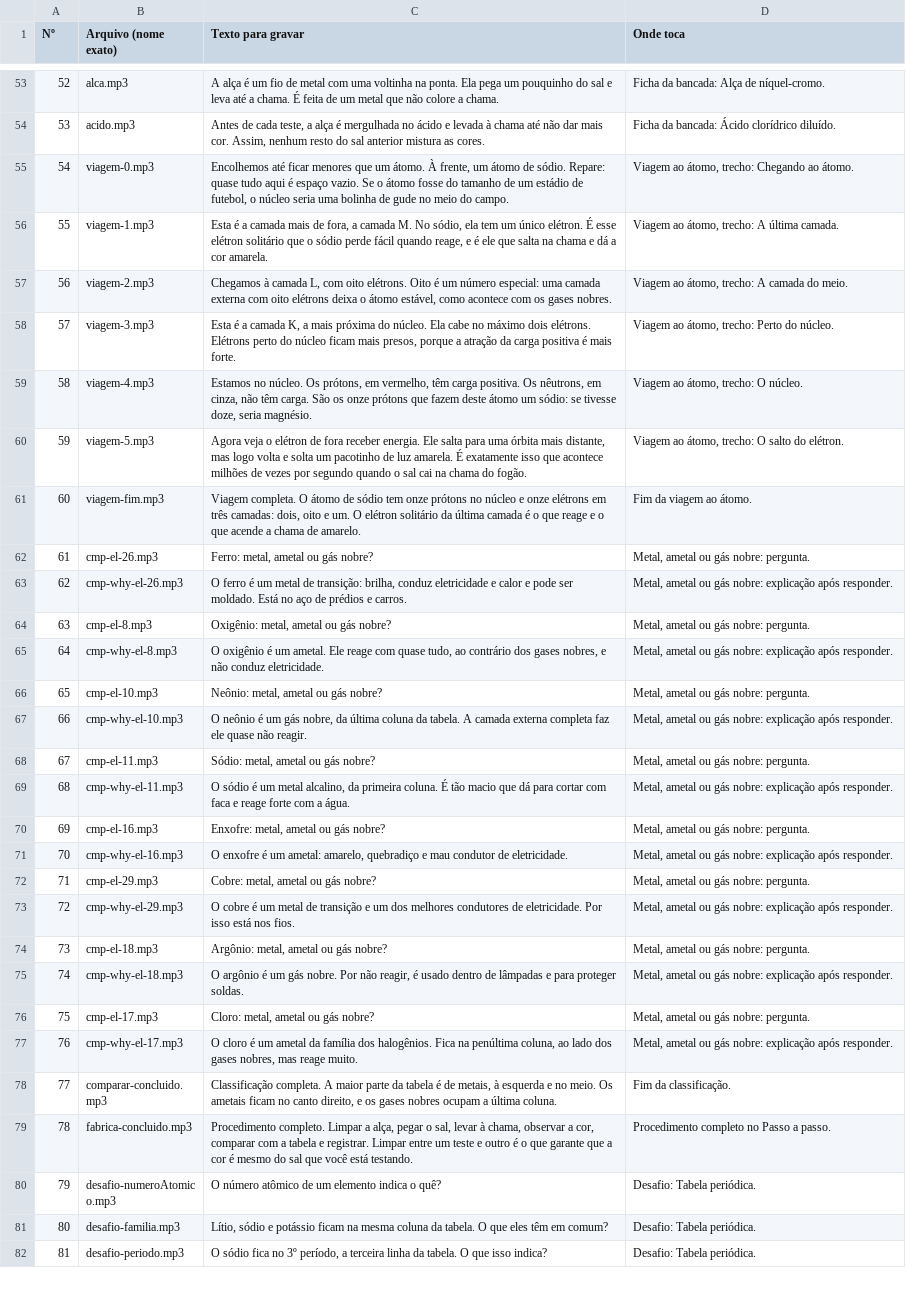
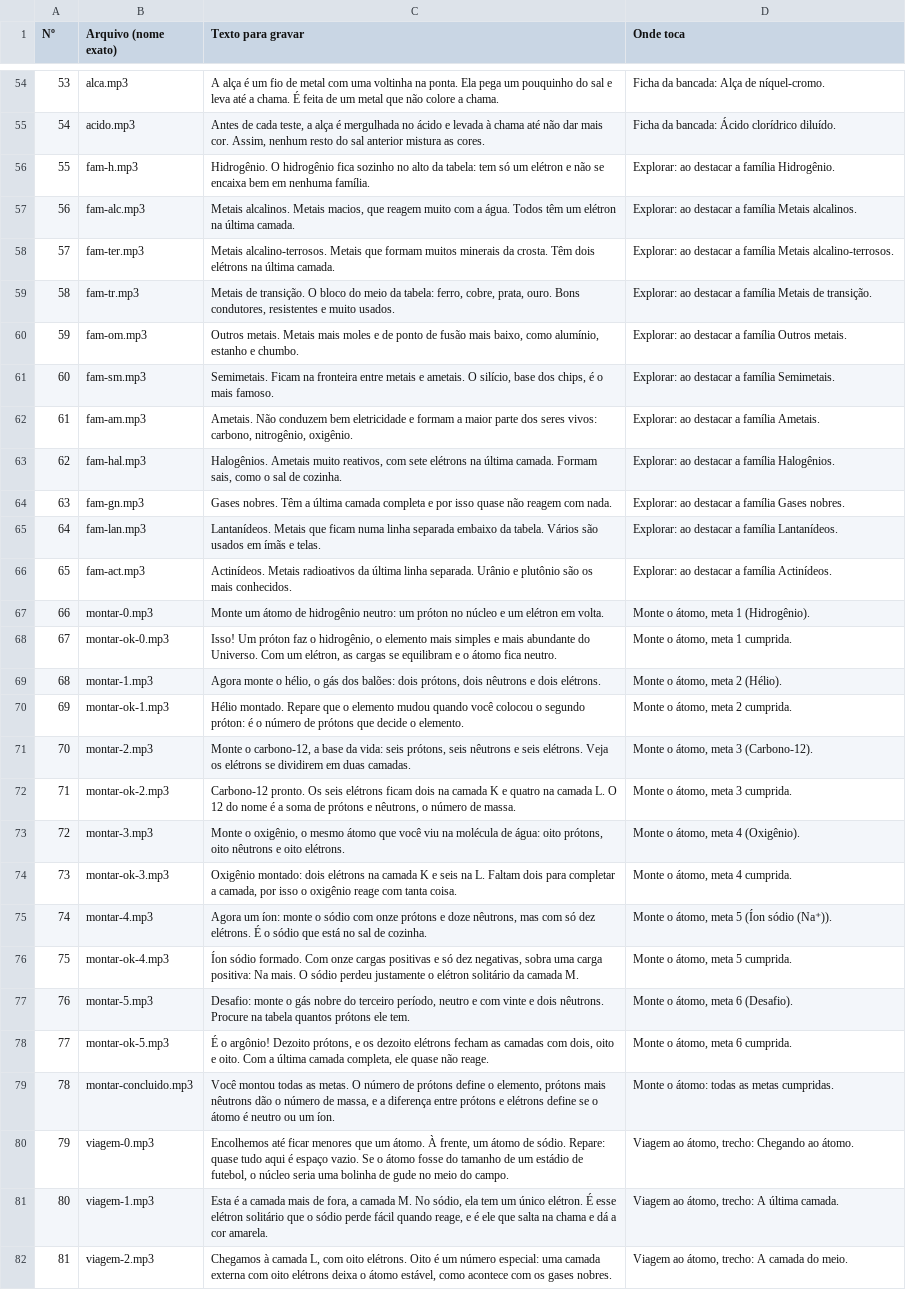
Before and after one commit to Newpc-Alan/portal-360-vr, a CSV file: apps/quimica/ROTEIRO-AUDIOS.csv, drawn as a sheet; only a part is shown, gaps mark what is left out; the shorter side is filled out with more unchanged rows; the diff covers the shown part only; the diff names each change by its address in the sheet, - before the commit and + after, or states it on an @@ line.

```diff
--- a/apps/quimica/ROTEIRO-AUDIOS.csv
+++ b/apps/quimica/ROTEIRO-AUDIOS.csv
@@ column A (Nº) renumbered from row 6 down @@
+row 56: 55 | fam-h.mp3 | Hidrogênio. O hidrogênio fica sozinho no alto da tabela: tem só um elétron e não se encaixa bem em nenhuma família. | Explorar: ao destacar a família Hidrogênio.
+row 57: 56 | fam-alc.mp3 | Metais alcalinos. Metais macios, que reagem muito com a água. Todos têm um elétron na última camada. | Explorar: ao destacar a família Metais alcalinos.
+row 58: 57 | fam-ter.mp3 | Metais alcalino-terrosos. Metais que formam muitos minerais da crosta. Têm dois elétrons na última camada. | Explorar: ao destacar a família Metais alcalino-terrosos.
+row 59: 58 | fam-tr.mp3 | Metais de transição. O bloco do meio da tabela: ferro, cobre, prata, ouro. Bons condutores, resistentes e muito usados. | Explorar: ao destacar a família Metais de transição.
+row 60: 59 | fam-om.mp3 | Outros metais. Metais mais moles e de ponto de fusão mais baixo, como alumínio, estanho e chumbo. | Explorar: ao destacar a família Outros metais.
+row 61: 60 | fam-sm.mp3 | Semimetais. Ficam na fronteira entre metais e ametais. O silício, base dos chips, é o mais famoso. | Explorar: ao destacar a família Semimetais.
+row 62: 61 | fam-am.mp3 | Ametais. Não conduzem bem eletricidade e formam a maior parte dos seres vivos: carbono, nitrogênio, oxigênio. | Explorar: ao destacar a família Ametais.
+row 63: 62 | fam-hal.mp3 | Halogênios. Ametais muito reativos, com sete elétrons na última camada. Formam sais, como o sal de cozinha. | Explorar: ao destacar a família Halogênios.
+row 64: 63 | fam-gn.mp3 | Gases nobres. Têm a última camada completa e por isso quase não reagem com nada. | Explorar: ao destacar a família Gases nobres.
+row 65: 64 | fam-lan.mp3 | Lantanídeos. Metais que ficam numa linha separada embaixo da tabela. Vários são usados em ímãs e telas. | Explorar: ao destacar a família Lantanídeos.
+row 66: 65 | fam-act.mp3 | Actinídeos. Metais radioativos da última linha separada. Urânio e plutônio são os mais conhecidos. | Explorar: ao destacar a família Actinídeos.
+row 67: 66 | montar-0.mp3 | Monte um átomo de hidrogênio neutro: um próton no núcleo e um elétron em volta. | Monte o átomo, meta 1 (Hidrogênio).
+row 68: 67 | montar-ok-0.mp3 | Isso! Um próton faz o hidrogênio, o elemento mais simples e mais abundante do Universo. Com um elétron, as cargas se equilibram e o átomo fica neutro. | Monte o átomo, meta 1 cumprida.
+row 69: 68 | montar-1.mp3 | Agora monte o hélio, o gás dos balões: dois prótons, dois nêutrons e dois elétrons. | Monte o átomo, meta 2 (Hélio).
+row 70: 69 | montar-ok-1.mp3 | Hélio montado. Repare que o elemento mudou quando você colocou o segundo próton: é o número de prótons que decide o elemento. | Monte o átomo, meta 2 cumprida.
+row 71: 70 | montar-2.mp3 | Monte o carbono-12, a base da vida: seis prótons, seis nêutrons e seis elétrons. Veja os elétrons se dividirem em duas camadas. | Monte o átomo, meta 3 (Carbono-12).
+row 72: 71 | montar-ok-2.mp3 | Carbono-12 pronto. Os seis elétrons ficam dois na camada K e quatro na camada L. O 12 do nome é a soma de prótons e nêutrons, o número de massa. | Monte o átomo, meta 3 cumprida.
+row 73: 72 | montar-3.mp3 | Monte o oxigênio, o mesmo átomo que você viu na molécula de água: oito prótons, oito nêutrons e oito elétrons. | Monte o átomo, meta 4 (Oxigênio).
+row 74: 73 | montar-ok-3.mp3 | Oxigênio montado: dois elétrons na camada K e seis na L. Faltam dois para completar a camada, por isso o oxigênio reage com tanta coisa. | Monte o átomo, meta 4 cumprida.
+row 75: 74 | montar-4.mp3 | Agora um íon: monte o sódio com onze prótons e doze nêutrons, mas com só dez elétrons. É o sódio que está no sal de cozinha. | Monte o átomo, meta 5 (Íon sódio (Na⁺)).
+row 76: 75 | montar-ok-4.mp3 | Íon sódio formado. Com onze cargas positivas e só dez negativas, sobra uma carga positiva: Na mais. O sódio perdeu justamente o elétron solitário da camada M. | Monte o átomo, meta 5 cumprida.
+row 77: 76 | montar-5.mp3 | Desafio: monte o gás nobre do terceiro período, neutro e com vinte e dois nêutrons. Procure na tabela quantos prótons ele tem. | Monte o átomo, meta 6 (Desafio).
+row 78: 77 | montar-ok-5.mp3 | É o argônio! Dezoito prótons, e os dezoito elétrons fecham as camadas com dois, oito e oito. Com a última camada completa, ele quase não reage. | Monte o átomo, meta 6 cumprida.
+row 79: 78 | montar-concluido.mp3 | Você montou todas as metas. O número de prótons define o elemento, prótons mais nêutrons dão o número de massa, e a diferença entre prótons e elétrons define se o átomo é neutro ou um íon. | Monte o átomo: todas as metas cumpridas.
```
Also changed, not shown: 1 added row elsewhere in this file, 11 other files.
